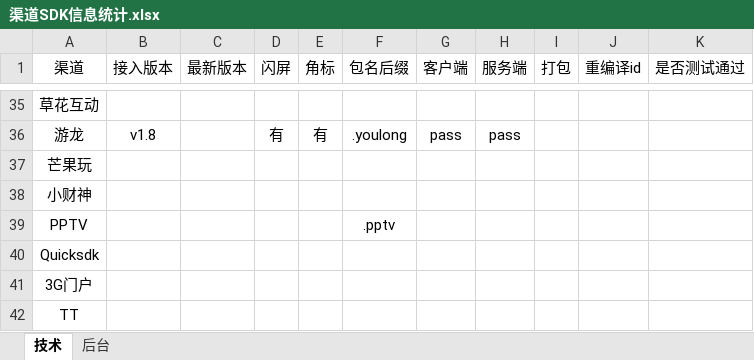
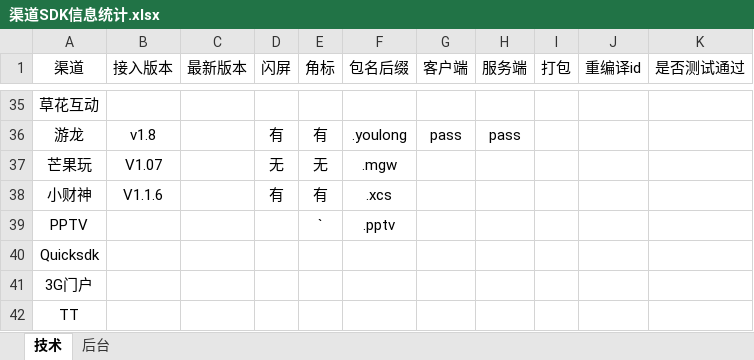
Before and after one commit to cash2one/u9, an Excel workbook: 渠道文档/渠道SDK信息统计.xlsx, sheet 技术, drawn as a sheet; only a part is shown, gaps mark what is left out; values as stored, in another font and other column widths than the file's, no borders; table styles not drawn; the diff names each change by its address in the sheet, - before the commit and + after, or states it on an @@ line.

```diff
--- a/渠道文档/渠道SDK信息统计.xlsx (sheet 技术)
+++ b/渠道文档/渠道SDK信息统计.xlsx (sheet 技术)
-B37 (接入版本): (empty)
+B37 (接入版本): V1.07
-D37 (闪屏): (empty)
+D37 (闪屏): 无
-E37 (角标): (empty)
+E37 (角标): 无
-F37 (包名后缀): (empty)
+F37 (包名后缀): .mgw
-B38 (接入版本): (empty)
+B38 (接入版本): V1.1.6
-D38 (闪屏): (empty)
+D38 (闪屏): 有
-E38 (角标): (empty)
+E38 (角标): 有
-F38 (包名后缀): (empty)
+F38 (包名后缀): .xcs
-E39 (角标): (empty)
+E39 (角标): `
```
Also changed, not shown: 8 other files.
